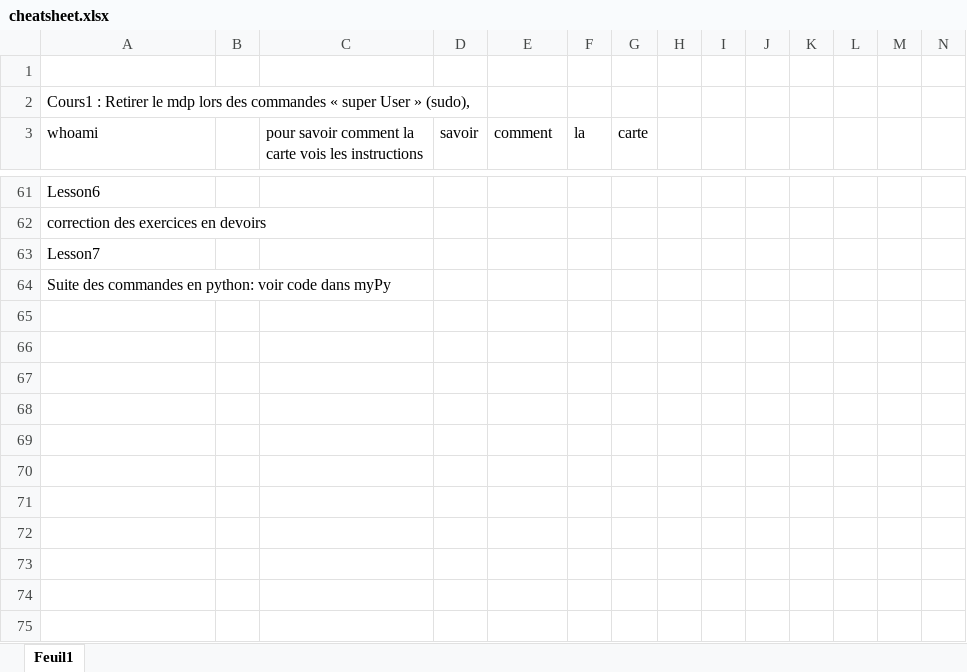
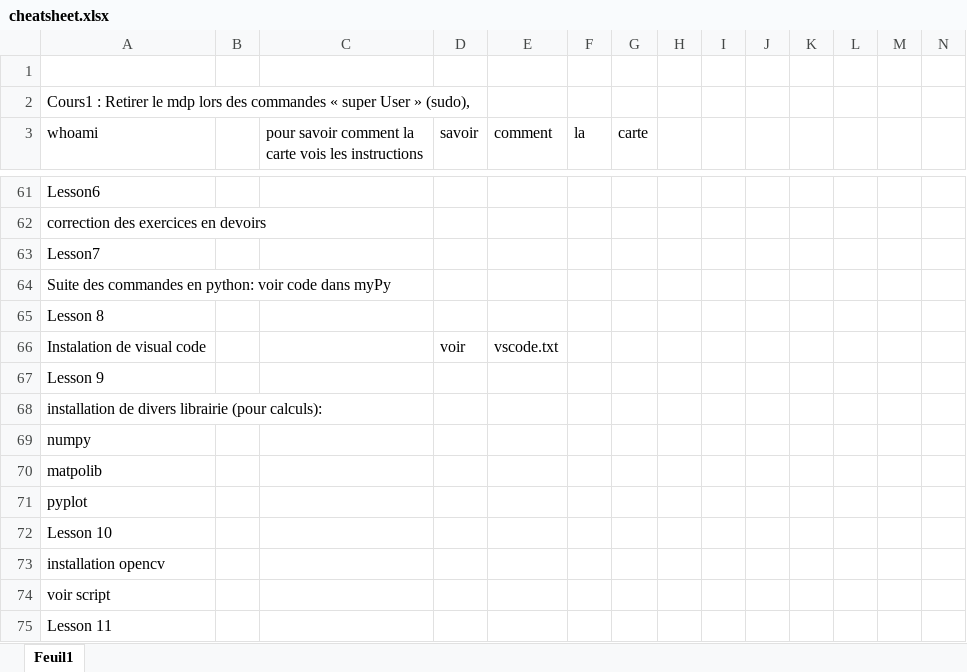
Before and after one commit to Sweedy3960/SaveJetson, an Excel workbook: cheatsheet.xlsx, sheet Feuil1, drawn as a sheet; only a part is shown, gaps mark what is left out; values as stored, in another font and other column widths than the file's, no borders; the diff names each change by its address in the sheet, - before the commit and + after, or states it on an @@ line.

```diff
--- a/cheatsheet.xlsx (sheet Feuil1)
+++ b/cheatsheet.xlsx (sheet Feuil1)
+row 65: Lesson 8
+row 66: Instalation de visual code |  |  | voir | vscode.txt
+row 67: Lesson 9
+row 68: installation de divers librairie (pour calculs):
+row 69: numpy
+row 70: matpolib
+row 71: pyplot
+row 72: Lesson 10
+row 73: installation opencv
+row 74: voir script
+row 75: Lesson 11
```
Also changed, not shown: 1 other file.
